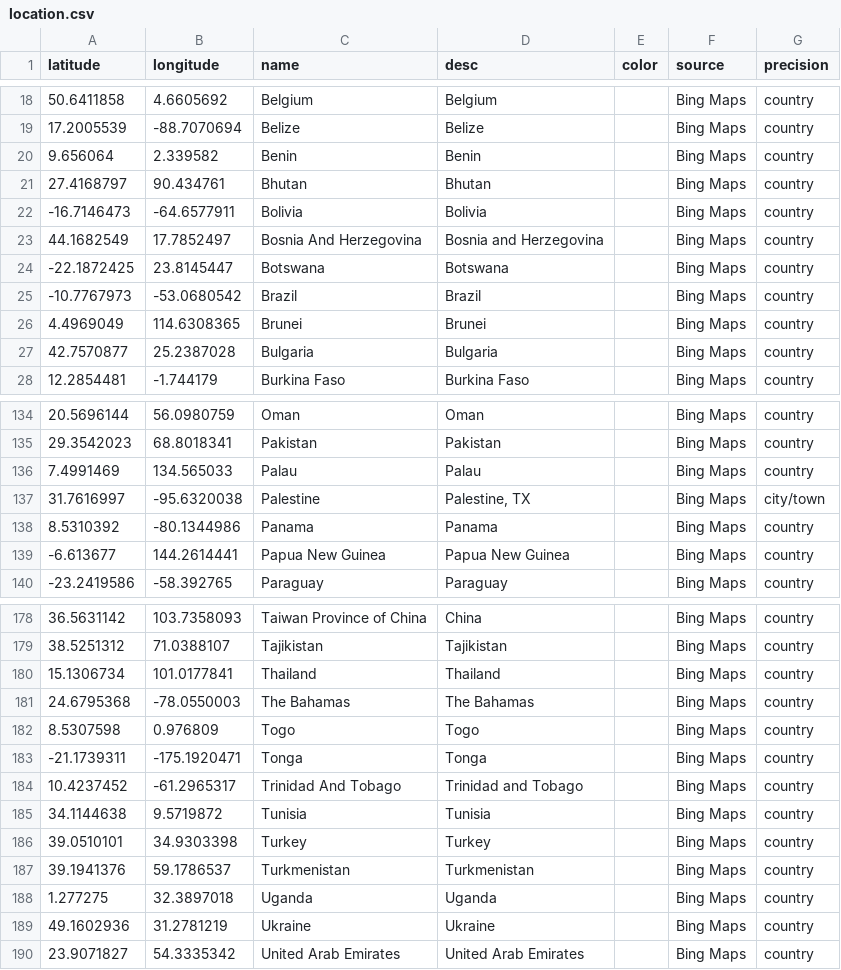
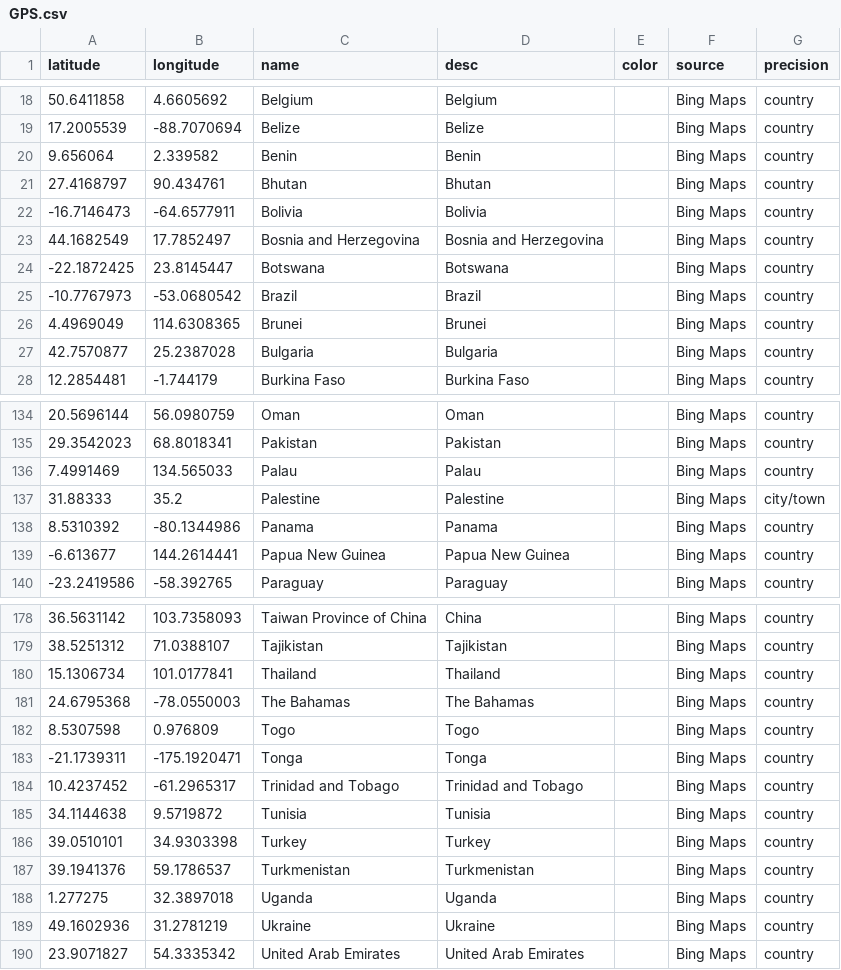
Before and after one commit to WynnieSun/Project3-map, a CSV file: GPS.csv (was location.csv), drawn as a sheet; only a part is shown, gaps mark what is left out.

```diff
--- a/location.csv
+++ b/GPS.csv
@@ -22,3 +22,3 @@ latitude,longitude,name,desc,color,source,precision
 -16.7146473,-64.6577911,Bolivia,Bolivia,,Bing Maps,country
-44.1682549,17.7852497,Bosnia And Herzegovina,Bosnia and Herzegovina,,Bing Maps,country
+44.1682549,17.7852497,Bosnia and Herzegovina,Bosnia and Herzegovina,,Bing Maps,country
 -22.1872425,23.8145447,Botswana,Botswana,,Bing Maps,country
@@ -136,3 +136,3 @@ latitude,longitude,name,desc,color,source,precision
 7.4991469,134.565033,Palau,Palau,,Bing Maps,country
-31.7616997,-95.6320038,Palestine,"Palestine, TX",,Bing Maps,city/town
+31.88333,35.2,Palestine,Palestine,,Bing Maps,city/town
 8.5310392,-80.1344986,Panama,Panama,,Bing Maps,country
@@ -183,3 +183,3 @@ latitude,longitude,name,desc,color,source,precision
 -21.1739311,-175.1920471,Tonga,Tonga,,Bing Maps,country
-10.4237452,-61.2965317,Trinidad And Tobago,Trinidad and Tobago,,Bing Maps,country
+10.4237452,-61.2965317,Trinidad and Tobago,Trinidad and Tobago,,Bing Maps,country
 34.1144638,9.5719872,Tunisia,Tunisia,,Bing Maps,country
```
Also changed, not shown: Crime Index.csv, Happiness.csv, 6 other files.
